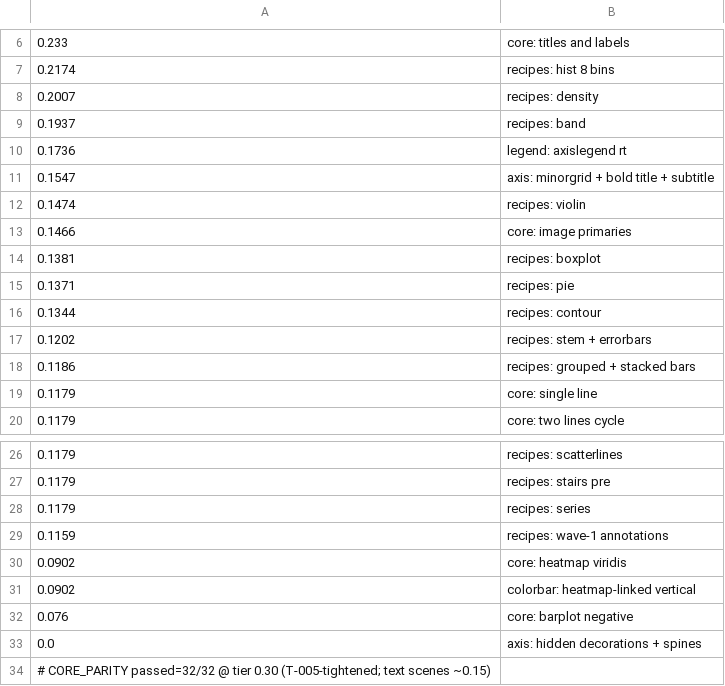
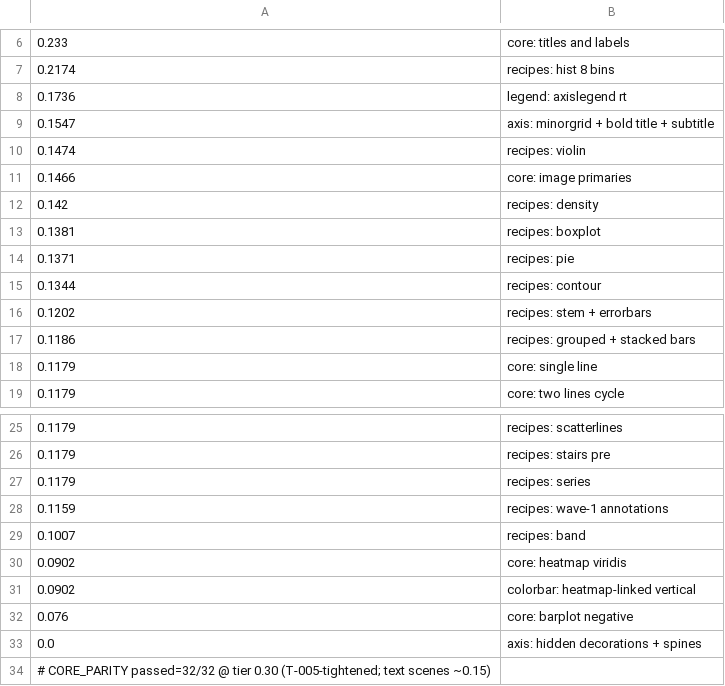
Before and after one commit to GroupTherapyOrg/WasmMakie.jl, a TSV file: reftests/scores_core_corpus.tsv, drawn as a sheet; only a part is shown, gaps mark what is left out; removed rows and columns are numbered as before the commit, all else as after; the diff names each change by its address in the sheet, - before the commit and + after, or states it on an @@ line.

```diff
--- a/reftests/scores_core_corpus.tsv
+++ b/reftests/scores_core_corpus.tsv
-row 8: 0.2007 | recipes: density
-row 9: 0.1937 | recipes: band
+row 12: 0.142 | recipes: density
+row 29: 0.1007 | recipes: band
```
Also changed, not shown: reftests/scores_examples2d.tsv, reftests/scores_figures_and_makielayout.tsv, 1 other file.
